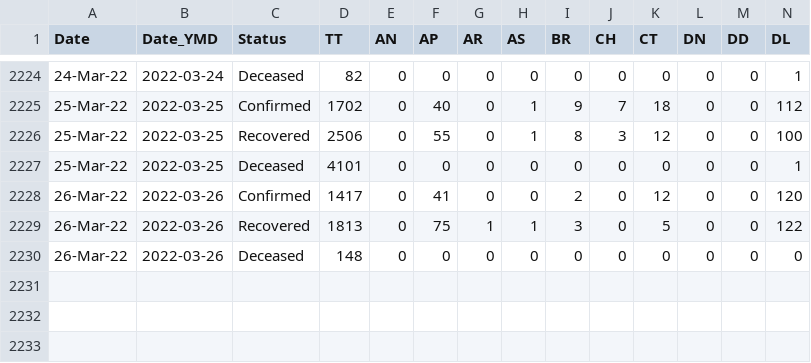
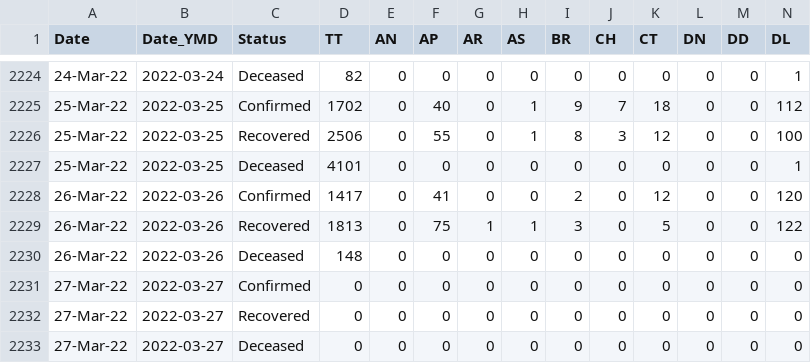
Before and after one commit to datakind-blr/covid19bharat_data, a CSV file: csv/latest/state_wise_daily.csv, drawn as a sheet; only a part is shown, gaps mark what is left out; rows hold the shown columns only; the diff names each change by its address in the sheet, - before the commit and + after, or states it on an @@ line.

Commit message:
data updated on - Sun Mar 27 00:09:00 IST 2022

```diff
--- a/csv/latest/state_wise_daily.csv
+++ b/csv/latest/state_wise_daily.csv
+row 2231: 27-Mar-22 | 2022-03-27 | Confirmed | 0 | 0 | 0 | 0 | 0 | 0 | 0 | 0 | 0 | 0 | 0
+row 2232: 27-Mar-22 | 2022-03-27 | Recovered | 0 | 0 | 0 | 0 | 0 | 0 | 0 | 0 | 0 | 0 | 0
+row 2233: 27-Mar-22 | 2022-03-27 | Deceased | 0 | 0 | 0 | 0 | 0 | 0 | 0 | 0 | 0 | 0 | 0
```
Also changed, not shown: csv/latest/case_time_series.csv.
